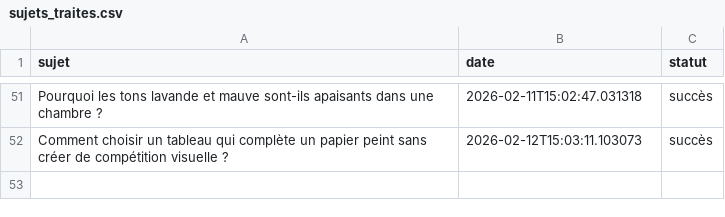
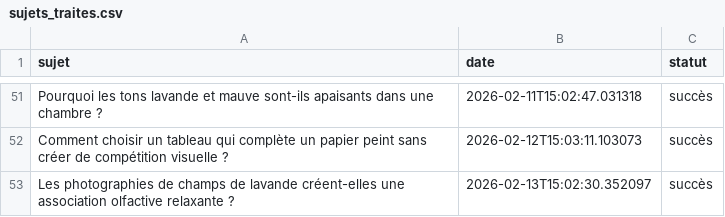
Before and after one commit to Metalosmose21/Chambre-1-, a CSV file: sujets_traites.csv, drawn as a sheet; only a part is shown, gaps mark what is left out; the diff names each change by its address in the sheet, - before the commit and + after, or states it on an @@ line.

```diff
--- a/sujets_traites.csv
+++ b/sujets_traites.csv
+row 53: Les photographies de champs de lavande créent-elles une association olfactive relaxante ? | 2026-02-13T15:02:30.352097 | succès
```
Also changed, not shown: sujets.csv.
